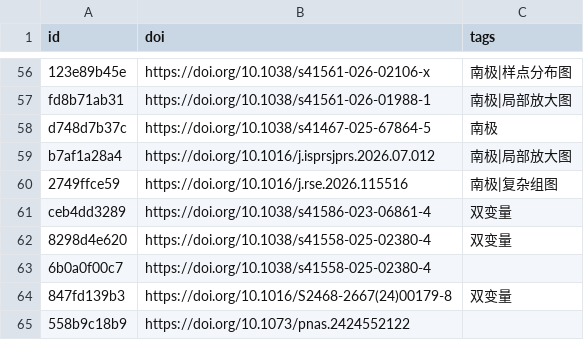
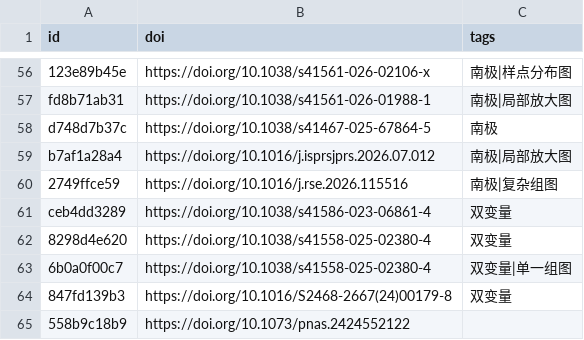
Before and after one commit to zbhgis/GeoSciPlot, a CSV file: meta/titles.csv, drawn as a sheet; only a part is shown, gaps mark what is left out.

```diff
--- a/meta/titles.csv
+++ b/meta/titles.csv
@@ -62,3 +62,3 @@ ceb4dd3289,https://doi.org/10.1038/s41586-023-06861-4,双变量
 8298d4e620,https://doi.org/10.1038/s41558-025-02380-4,双变量
-6b0a0f00c7,https://doi.org/10.1038/s41558-025-02380-4,
+6b0a0f00c7,https://doi.org/10.1038/s41558-025-02380-4,双变量|单一组图
 847fd139b3,https://doi.org/10.1016/S2468-2667(24)00179-8,双变量
```
Also changed, not shown: 1 other file.
